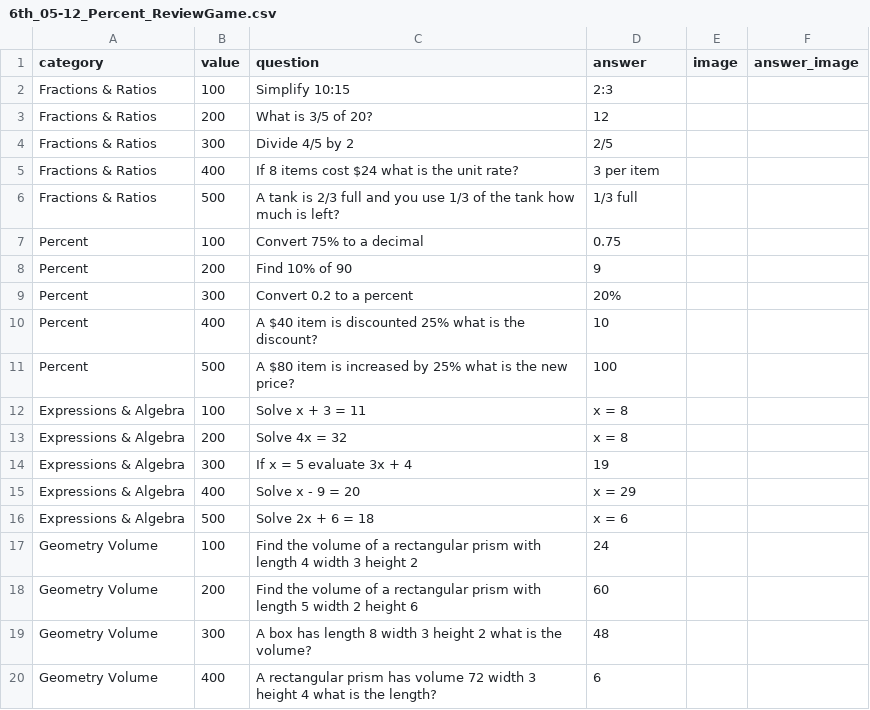
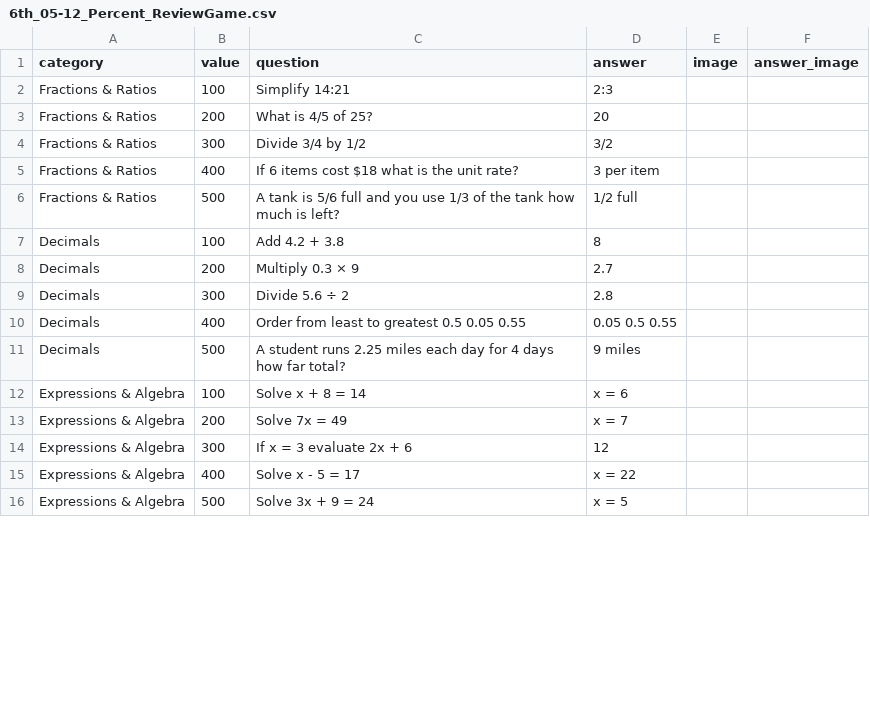
Before and after one commit to matthewtmonk-dot/24Math, a CSV file: csv/6th_05-12_Percent_ReviewGame.csv, drawn as a sheet; only a part is shown; the diff covers the shown part only.

```diff
--- a/csv/6th_05-12_Percent_ReviewGame.csv
+++ b/csv/6th_05-12_Percent_ReviewGame.csv
@@ -1,20 +1,16 @@
 category,value,question,answer,image,answer_image
-Fractions & Ratios,100,Simplify 10:15,2:3,,
-Fractions & Ratios,200,What is 3/5 of 20?,12,,
-Fractions & Ratios,300,Divide 4/5 by 2,2/5,,
-Fractions & Ratios,400,If 8 items cost $24 what is the unit rate?,3 per item,,
-Fractions & Ratios,500,A tank is 2/3 full and you use 1/3 of the tank how much is left?,1/3 full,,
-Percent,100,Convert 75% to a decimal,0.75,,
-Percent,200,Find 10% of 90,9,,
-Percent,300,Convert 0.2 to a percent,20%,,
-Percent,400,A $40 item is discounted 25% what is the discount?,10,,
-Percent,500,A $80 item is increased by 25% what is the new price?,100,,
-Expressions & Algebra,100,Solve x + 3 = 11,x = 8,,
-Expressions & Algebra,200,Solve 4x = 32,x = 8,,
-Expressions & Algebra,300,If x = 5 evaluate 3x + 4,19,,
-Expressions & Algebra,400,Solve x - 9 = 20,x = 29,,
-Expressions & Algebra,500,Solve 2x + 6 = 18,x = 6,,
-Geometry Volume,100,Find the volume of a rectangular prism with length 4 width 3 height 2,24,,
-Geometry Volume,200,Find the volume of a rectangular prism with length 5 width 2 height 6,60,,
-Geometry Volume,300,A box has length 8 width 3 height 2 what is the volume?,48,,
-Geometry Volume,400,A rectangular prism has volume 72 width 3 height 4 what is the length?,6,,
+Fractions & Ratios,100,Simplify 14:21,2:3,,
+Fractions & Ratios,200,What is 4/5 of 25?,20,,
+Fractions & Ratios,300,Divide 3/4 by 1/2,3/2,,
+Fractions & Ratios,400,If 6 items cost $18 what is the unit rate?,3 per item,,
+Fractions & Ratios,500,A tank is 5/6 full and you use 1/3 of the tank how much is left?,1/2 full,,
+Decimals,100,Add 4.2 + 3.8,8,,
+Decimals,200,Multiply 0.3 × 9,2.7,,
+Decimals,300,Divide 5.6 ÷ 2,2.8,,
+Decimals,400,Order from least to greatest 0.5 0.05 0.55,0.05 0.5 0.55,,
+Decimals,500,A student runs 2.25 miles each day for 4 days how far total?,9 miles,,
+Expressions & Algebra,100,Solve x + 8 = 14,x = 6,,
+Expressions & Algebra,200,Solve 7x = 49,x = 7,,
+Expressions & Algebra,300,If x = 3 evaluate 2x + 6,12,,
+Expressions & Algebra,400,Solve x - 5 = 17,x = 22,,
+Expressions & Algebra,500,Solve 3x + 9 = 24,x = 5,,
```
Also changed, not shown: 9 added rows, 5 removed rows and 2 edited cells elsewhere in this file, csv/6th_04-28_BasicAlgebra_ReviewGame.csv, 12 other files.
